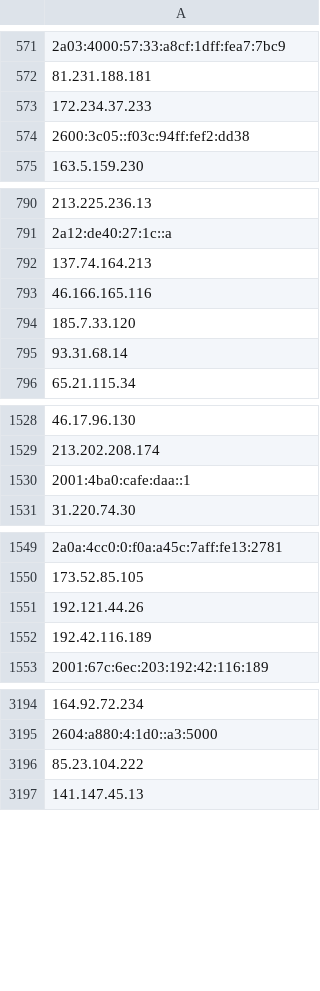
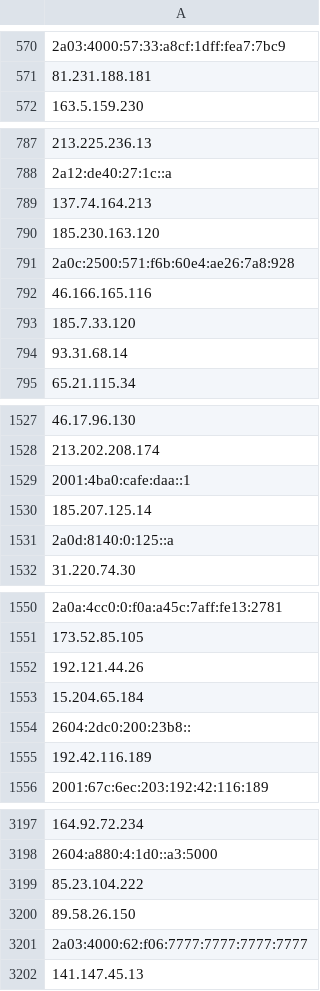
Before and after one commit to onlyforbakup/awesome-lists, a CSV file: Lists/TOR/only_tor_guard_nodes_IP_list.csv, drawn as a sheet; only a part is shown, gaps mark what is left out; removed rows and columns are numbered as before the commit, all else as after; the diff covers the shown part only; the diff names each change by its address in the sheet, - before the commit and + after, or states it on an @@ line.

```diff
--- a/Lists/TOR/only_tor_guard_nodes_IP_list.csv
+++ b/Lists/TOR/only_tor_guard_nodes_IP_list.csv
-row 573: 172.234.37.233
-row 574: 2600:3c05::f03c:94ff:fef2:dd38
+row 790: 185.230.163.120
+row 791: 2a0c:2500:571:f6b:60e4:ae26:7a8:928
+row 1530: 185.207.125.14
+row 1531: 2a0d:8140:0:125::a
+row 1553: 15.204.65.184
+row 1554: 2604:2dc0:200:23b8::
+row 3200: 89.58.26.150
+row 3201: 2a03:4000:62:f06:7777:7777:7777:7777
```
Also changed, not shown: 6 added rows and 4 removed rows elsewhere in this file, Lists/TOR/only_tor_exit_nodes_IP_list.csv, 2 other files.
